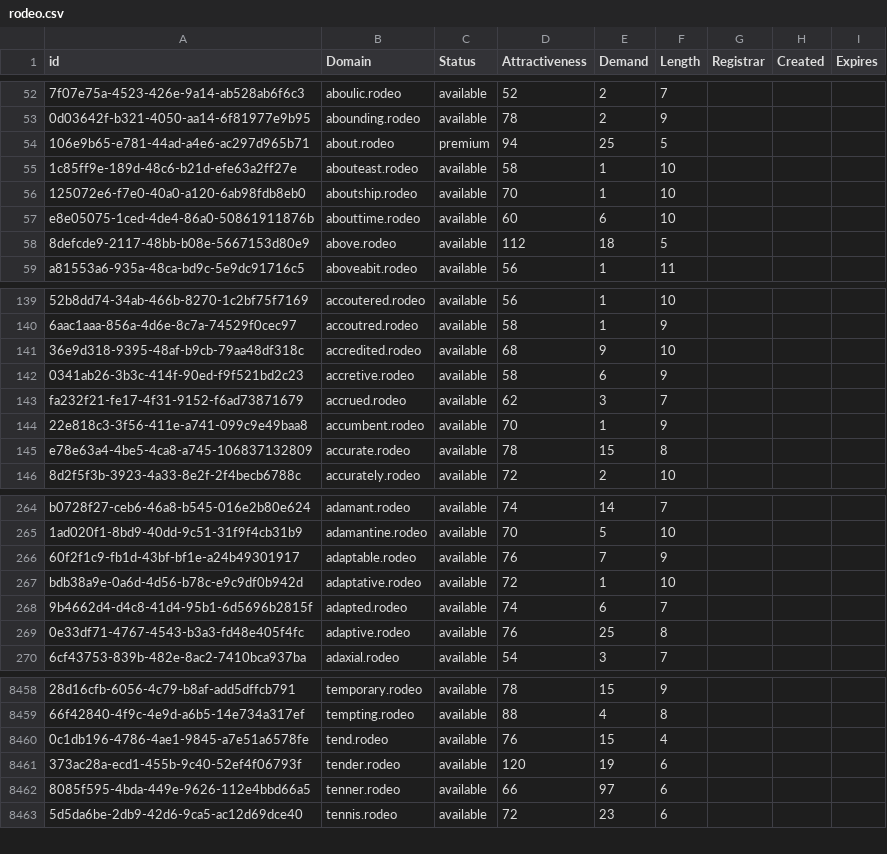
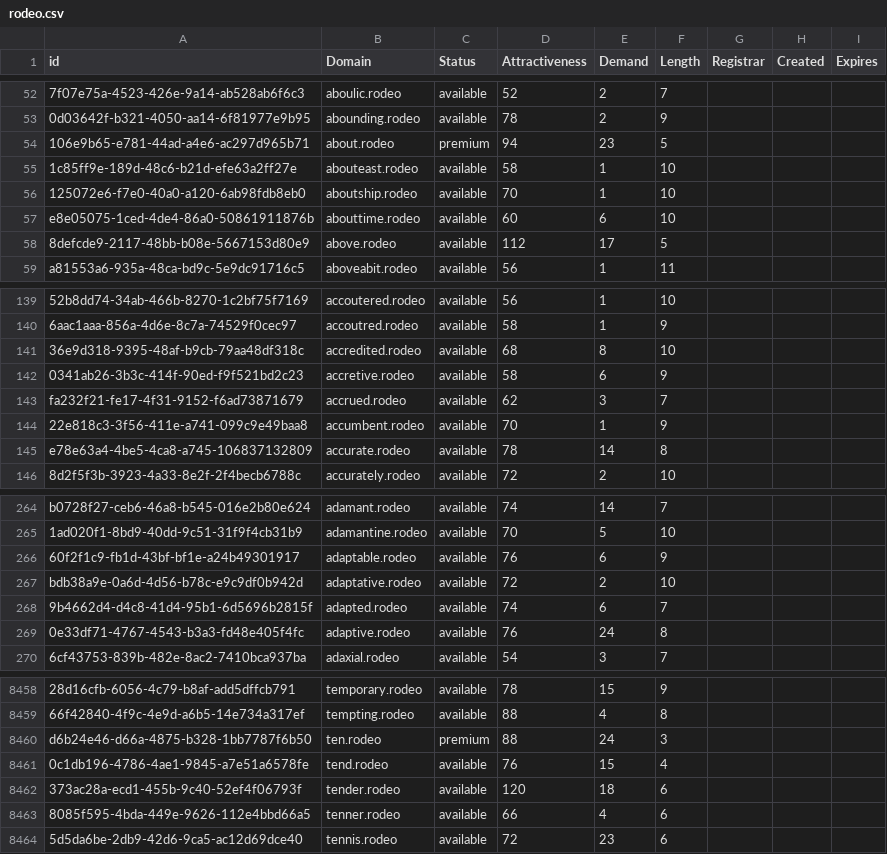
Before and after one commit to UniqueDomains/rodeo-oneword-domains, a CSV file: rodeo.csv, drawn as a sheet; only a part is shown, gaps mark what is left out; addresses are those after the commit; the diff covers the shown part only; the diff names each change by its address in the sheet, - before the commit and + after, or states it on an @@ line.

Commit message:
Domains update

```diff
--- a/rodeo.csv
+++ b/rodeo.csv
-E54 (Demand): 25
+E54 (Demand): 23
-E58 (Demand): 18
+E58 (Demand): 17
-E141 (Demand): 9
+E141 (Demand): 8
-E145 (Demand): 15
+E145 (Demand): 14
-E266 (Demand): 7
+E266 (Demand): 6
-E267 (Demand): 1
+E267 (Demand): 2
-E269 (Demand): 25
+E269 (Demand): 24
+row 8460: d6b24e46-d66a-4875-b328-1bb7787f6b50 | ten.rodeo | premium | 88 | 24 | 3
-E8462 (Demand): 19
+E8462 (Demand): 18
-E8463 (Demand): 97
+E8463 (Demand): 4
```
Also changed, not shown: 93 edited cells elsewhere in this file, 2 other files.
